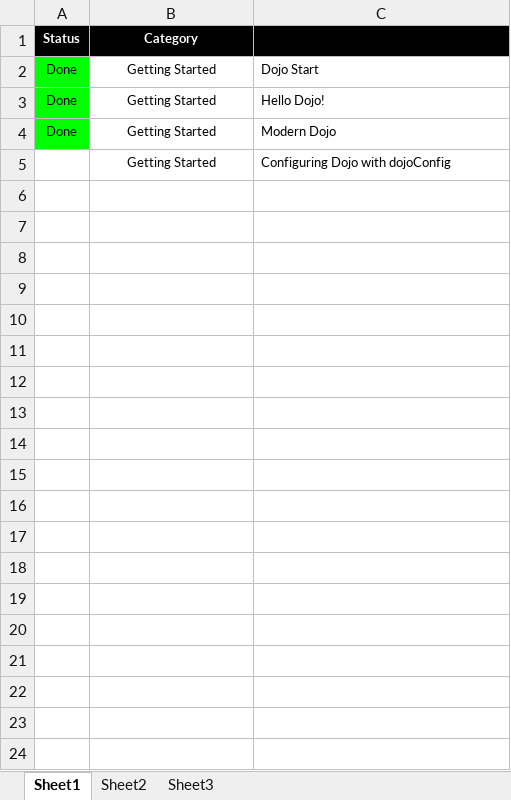
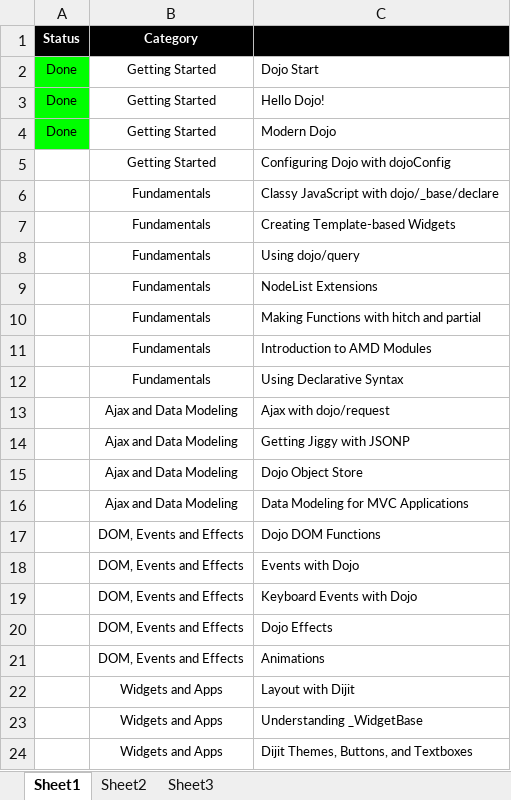
Before and after one commit to rdquintas/CodeGym, an Excel workbook: dojo/Tutorials/List.xlsx, sheet Sheet1, drawn as a sheet; only a part is shown; values as stored, in another font and other column widths than the file's, no borders; the diff covers the shown part only; the diff names each change by its address in the sheet, - before the commit and + after, or states it on an @@ line.

Commit message:
dojo

```diff
--- a/dojo/Tutorials/List.xlsx (sheet Sheet1)
+++ b/dojo/Tutorials/List.xlsx (sheet Sheet1)
@@ row 6 unhidden:  | Fundamentals | Classy JavaScript with dojo/_base/declare @@
@@ row 7 unhidden:  | Fundamentals | Creating Template-based Widgets @@
@@ row 8 unhidden:  | Fundamentals | Using dojo/query @@
@@ row 9 unhidden:  | Fundamentals | NodeList Extensions @@
@@ row 10 unhidden:  | Fundamentals | Making Functions with hitch and partial @@
@@ row 11 unhidden:  | Fundamentals | Introduction to AMD Modules @@
@@ row 12 unhidden:  | Fundamentals | Using Declarative Syntax @@
@@ row 13 unhidden:  | Ajax and Data Modeling | Ajax with dojo/request @@
@@ row 14 unhidden:  | Ajax and Data Modeling | Getting Jiggy with JSONP @@
@@ row 15 unhidden:  | Ajax and Data Modeling | Dojo Object Store @@
@@ row 16 unhidden:  | Ajax and Data Modeling | Data Modeling for MVC Applications @@
@@ row 17 unhidden:  | DOM, Events and Effects | Dojo DOM Functions @@
@@ row 18 unhidden:  | DOM, Events and Effects | Events with Dojo @@
@@ row 19 unhidden:  | DOM, Events and Effects | Keyboard Events with Dojo @@
@@ row 20 unhidden:  | DOM, Events and Effects | Dojo Effects @@
@@ row 21 unhidden:  | DOM, Events and Effects | Animations @@
@@ row 22 unhidden:  | Widgets and Apps | Layout with Dijit @@
@@ row 23 unhidden:  | Widgets and Apps | Understanding _WidgetBase @@
@@ row 24 unhidden:  | Widgets and Apps | Dijit Themes, Buttons, and Textboxes @@
```
Also changed, not shown: 46 hidden or unhidden rows elsewhere in this sheet.
